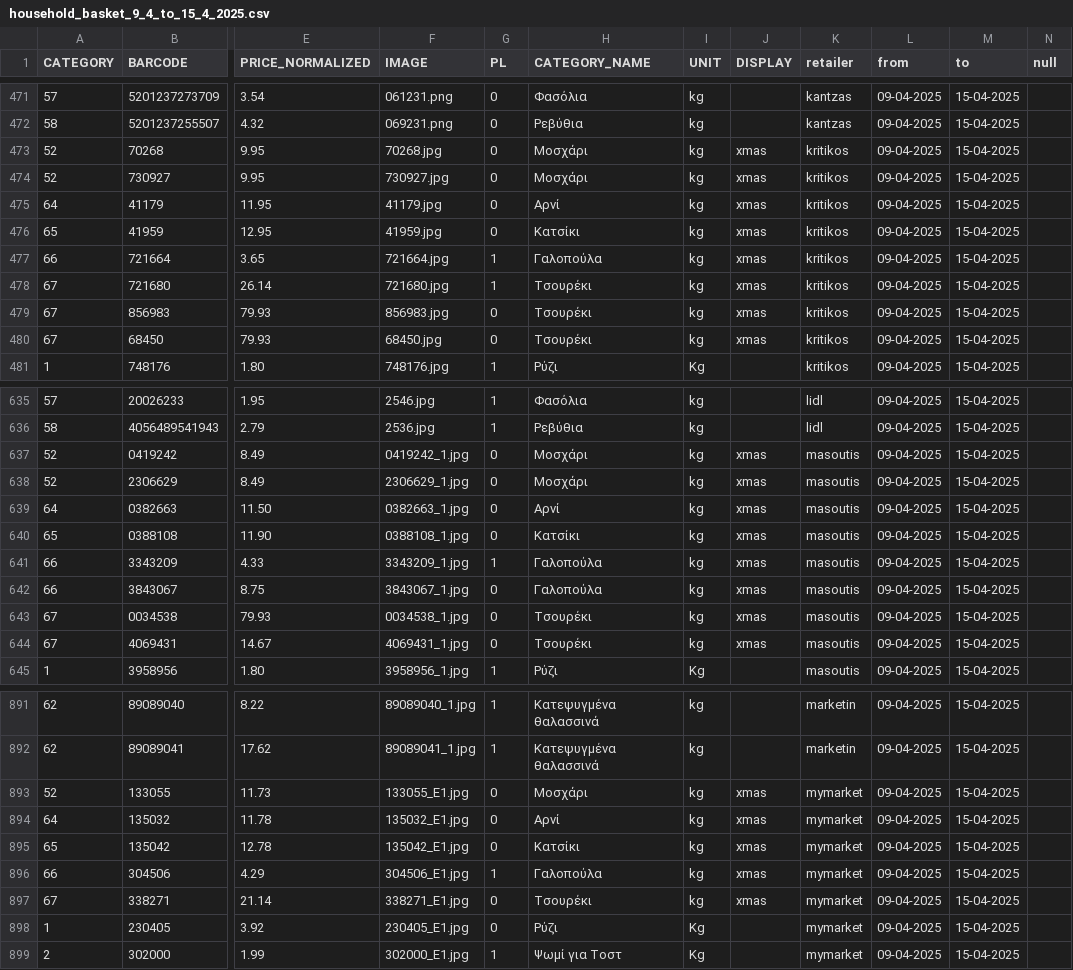
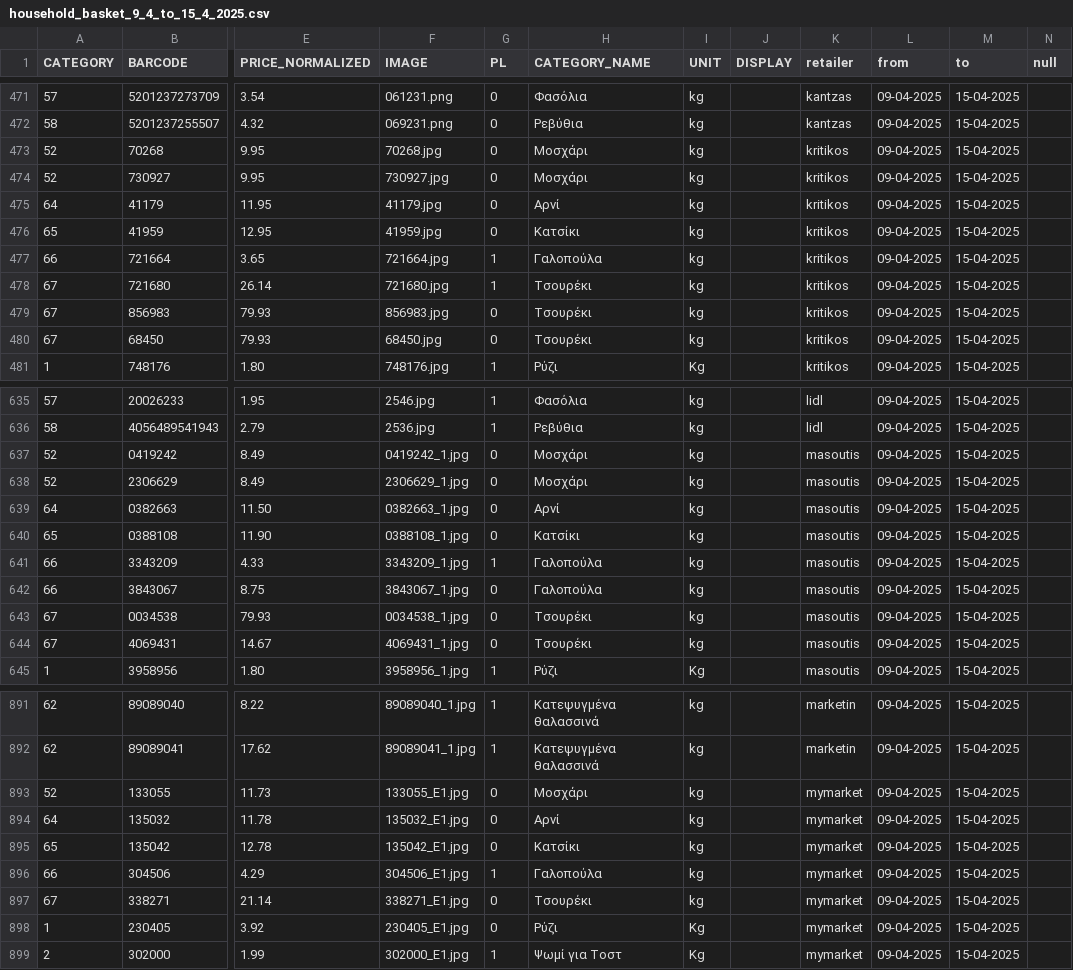
Before and after one commit to dafnikaravola/ekatanalotis, a CSV file: household_basket_9_4_to_15_4_2025.csv, drawn as a sheet; only a part is shown, gaps mark what is left out; the diff covers the shown part only; the diff names each change by its address in the sheet, - before the commit and + after, or states it on an @@ line.

```diff
--- a/household_basket_9_4_to_15_4_2025.csv
+++ b/household_basket_9_4_to_15_4_2025.csv
-J473:J480 (DISPLAY): xmas
+J473:J480 (DISPLAY): (empty)
-J637:J644 (DISPLAY): xmas
+J637:J644 (DISPLAY): (empty)
-J893:J897 (DISPLAY): xmas
+J893:J897 (DISPLAY): (empty)
```
Also changed, not shown: 73 edited cells elsewhere in this file, 1 other file.
